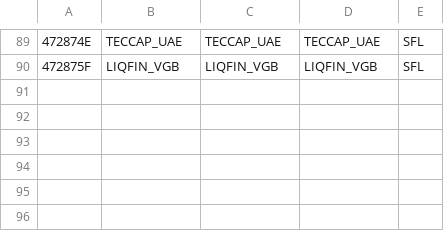
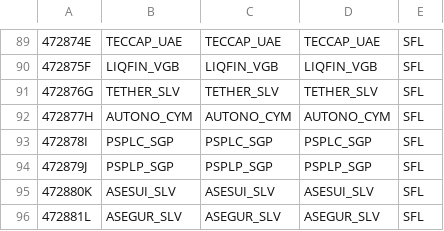
Before and after one commit to samwakielstonex/outlook-read-email, a CSV file: data/Cash_Deposit_Lookup.csv, drawn as a sheet; only a part is shown, gaps mark what is left out; the diff names each change by its address in the sheet, - before the commit and + after, or states it on an @@ line.

Commit message:
Update Cash_Deposit_Lookup.csv
Added additional Custody Clients

```diff
--- a/data/Cash_Deposit_Lookup.csv
+++ b/data/Cash_Deposit_Lookup.csv
+row 91: 472876G | TETHER_SLV | TETHER_SLV | TETHER_SLV | SFL
+row 92: 472877H | AUTONO_CYM | AUTONO_CYM | AUTONO_CYM | SFL
+row 93: 472878I | PSPLC_SGP | PSPLC_SGP | PSPLC_SGP | SFL
+row 94: 472879J | PSPLP_SGP | PSPLP_SGP | PSPLP_SGP | SFL
+row 95: 472880K | ASESUI_SLV | ASESUI_SLV | ASESUI_SLV | SFL
+row 96: 472881L | ASEGUR_SLV | ASEGUR_SLV | ASEGUR_SLV | SFL
```
